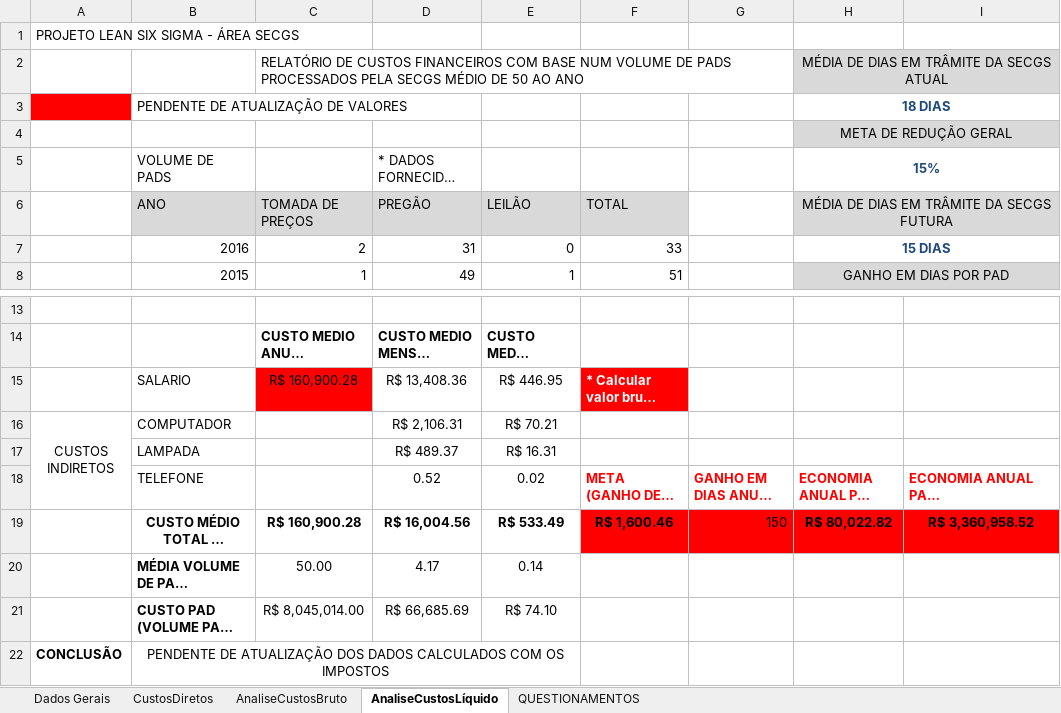
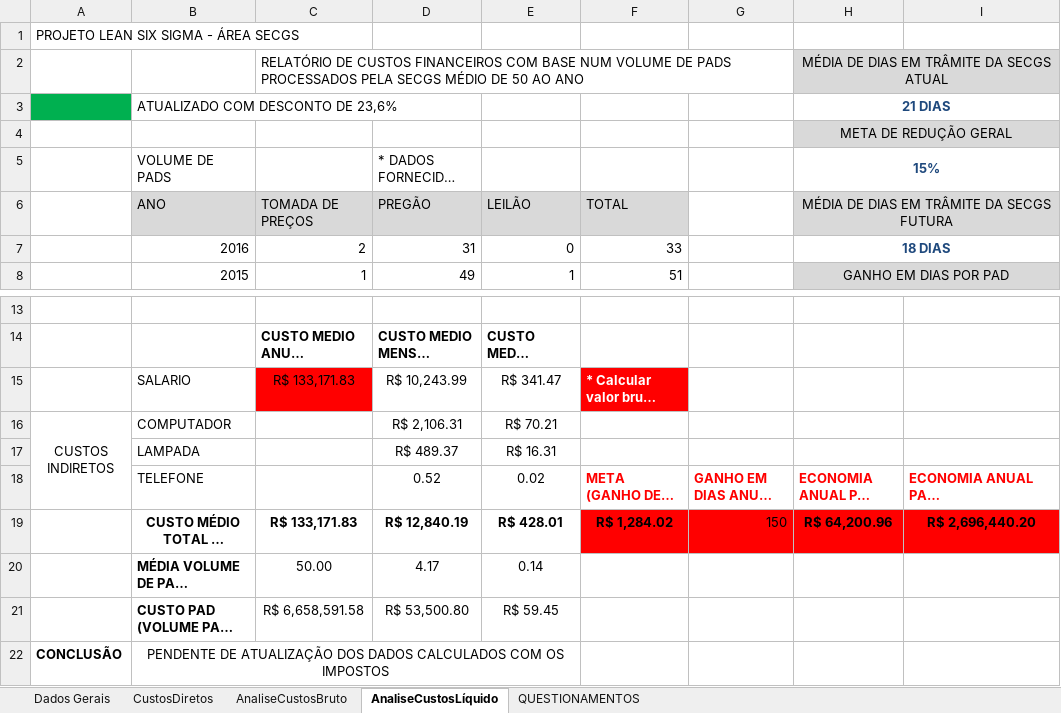
Before and after one commit to ruhansanabria/Puc_Lean2016, an Excel workbook: Define/Custos Servidores/Relatório sobre custos.xlsx, sheet AnaliseCustosLíquido, drawn as a sheet; only a part is shown, gaps mark what is left out; long unchanged cells end in …; values as stored, in another font and other column widths than the file's, no borders; removed rows and columns are numbered as before the commit, all else as after; the diff names each change by its address in the sheet, - before the commit and + after, or states it on an @@ line.

```diff
--- a/Define/Custos Servidores/Relatório sobre custos.xlsx (sheet AnaliseCustosLíquido)
+++ b/Define/Custos Servidores/Relatório sobre custos.xlsx (sheet AnaliseCustosLíquido)
-row 3:  | PENDENTE DE ATUALIZAÇÃO DE VALORES |  |  |  |  |  | 18 DIAS
+row 3:  | ATUALIZADO COM DESCONTO DE 23,6% |  |  |  |  |  | 21 DIAS
-H7: 15 DIAS
+H7: 18 DIAS
-C15 (TOMADA DE PREÇOS): R$ 160,900.28
+C15 (TOMADA DE PREÇOS): R$ 133,171.83
-D15 (PREGÃO): R$ 13,408.36
+D15 (PREGÃO): R$ 10,243.99
-E15 (LEILÃO): R$ 446.95
+E15 (LEILÃO): R$ 341.47
-C19 (TOMADA DE PREÇOS): R$ 160,900.28
+C19 (TOMADA DE PREÇOS): R$ 133,171.83
-D19 (PREGÃO): R$ 16,004.56
+D19 (PREGÃO): R$ 12,840.19
-E19 (LEILÃO): R$ 533.49
+E19 (LEILÃO): R$ 428.01
-F19 (TOTAL): R$ 1,600.46
+F19 (TOTAL): R$ 1,284.02
-H19: R$ 80,022.82
+H19: R$ 64,200.96
-I19: R$ 3,360,958.52
+I19: R$ 2,696,440.20
-C21 (TOMADA DE PREÇOS): R$ 8,045,014.00
+C21 (TOMADA DE PREÇOS): R$ 6,658,591.58
-D21 (PREGÃO): R$ 66,685.69
+D21 (PREGÃO): R$ 53,500.80
-E21 (LEILÃO): R$ 74.10
+E21 (LEILÃO): R$ 59.45
```
Also changed, not shown: sheet Dados Gerais, sheet AnaliseCustosBruto, Banco de Dados de PADS/Banco_Dados_PAD.xlsx, 6 other files.
